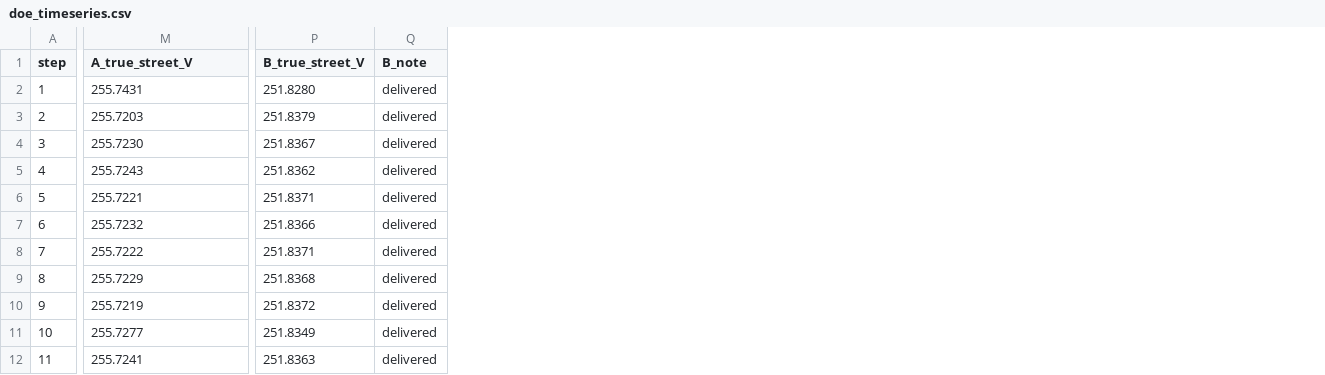
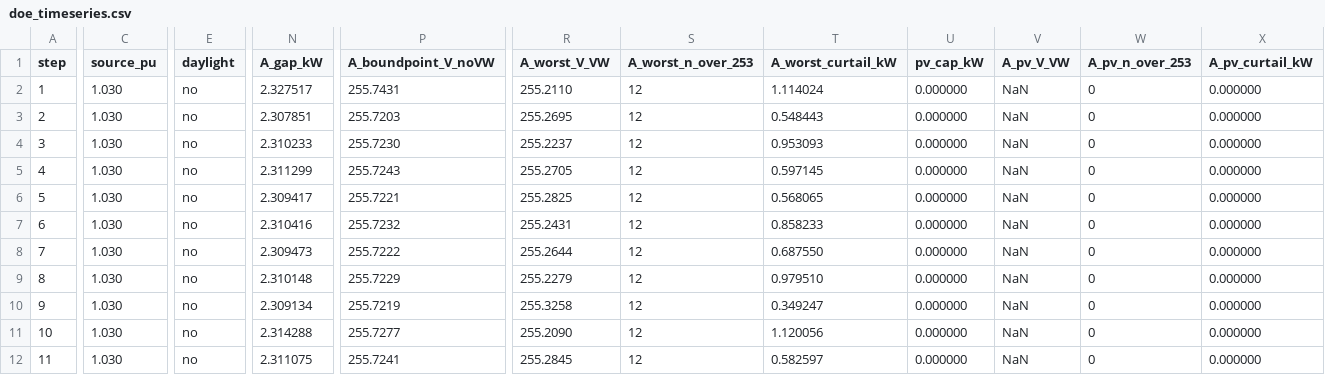
Before and after one commit to aaquila-ka/OperatingEnvelopes, a CSV file: results/doe_timeseries.csv, drawn as a sheet; only a part is shown, gaps mark what is left out; removed rows and columns are numbered as before the commit, all else as after; the diff covers the shown part only; the diff names each change by its address in the sheet, - before the commit and + after, or states it on an @@ line.

Commit message:
Fixes after independent review: realised voltage with Volt-Watt, sun-limited day, record errors at 12:00, source-voltage sweep, gap in kW, all scatter factors saved

```diff
--- a/results/doe_timeseries.csv
+++ b/results/doe_timeseries.csv
+column C (source_pu), rows 2-12: all 1.030
+column E (daylight), rows 2-12: all no
+column N (A_gap_kW), rows 2-12: 2.327517 | 2.307851 | 2.310233 | 2.311299 | 2.309417 | 2.310416 | 2.309473 | 2.310148 | 2.309134 | 2.314288 | 2.311075
+column R (A_worst_V_VW), rows 2-12: 255.2110 | 255.2695 | 255.2237 | 255.2705 | 255.2825 | 255.2431 | 255.2644 | 255.2279 | 255.3258 | 255.2090 | 255.2845
+column S (A_worst_n_over_253), rows 2-12: all 12
+column T (A_worst_curtail_kW), rows 2-12: 1.114024 | 0.548443 | 0.953093 | 0.597145 | 0.568065 | 0.858233 | 0.687550 | 0.979510 | 0.349247 | 1.120056 | 0.582597
+column U (pv_cap_kW), rows 2-12: all 0.000000
+column V (A_pv_V_VW), rows 2-12: all NaN
+column W (A_pv_n_over_253), rows 2-12: all 0
+column X (A_pv_curtail_kW), rows 2-12: all 0.000000
-column P (B_true_street_V), rows 2-12: 251.8280 | 251.8379 | 251.8367 | 251.8362 | 251.8371 | 251.8366 | 251.8371 | 251.8368 | 251.8372 | 251.8349 | 251.8363
-column Q (B_note), rows 2-12: all delivered
-P1: A_true_street_V
+P1: A_boundpoint_V_noVW
```
Also changed, not shown: 2 edited cells elsewhere in this file, results/doe_critical_cables.csv, 8 other files.
